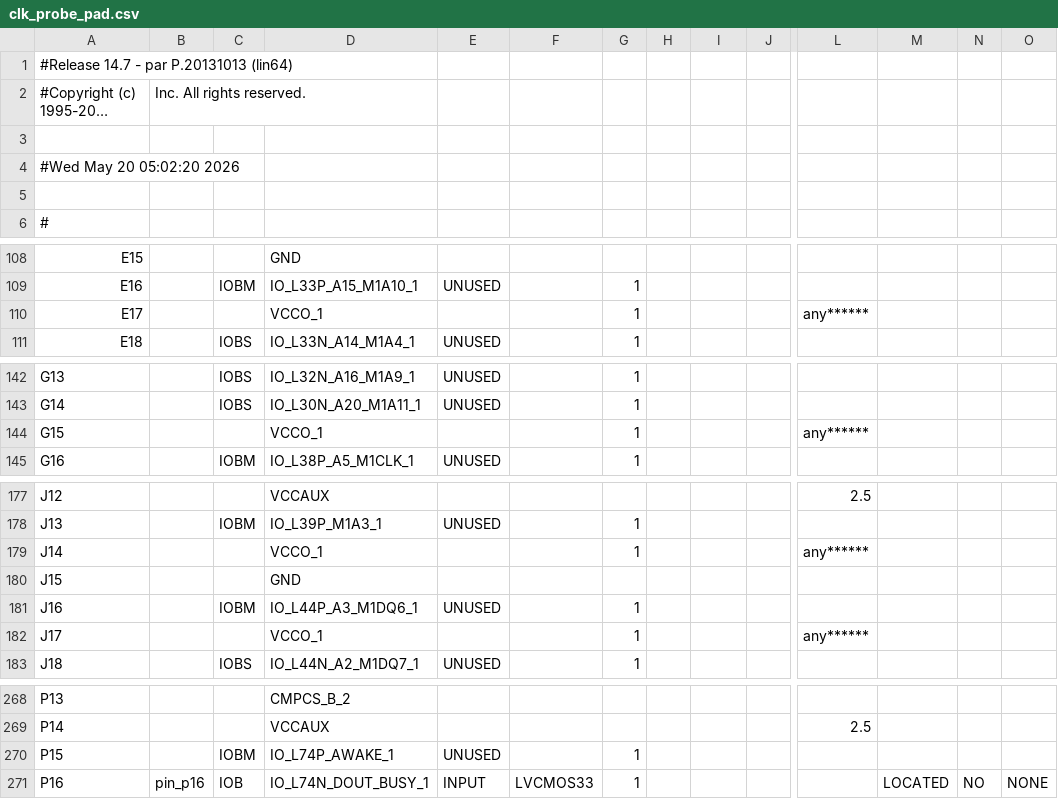
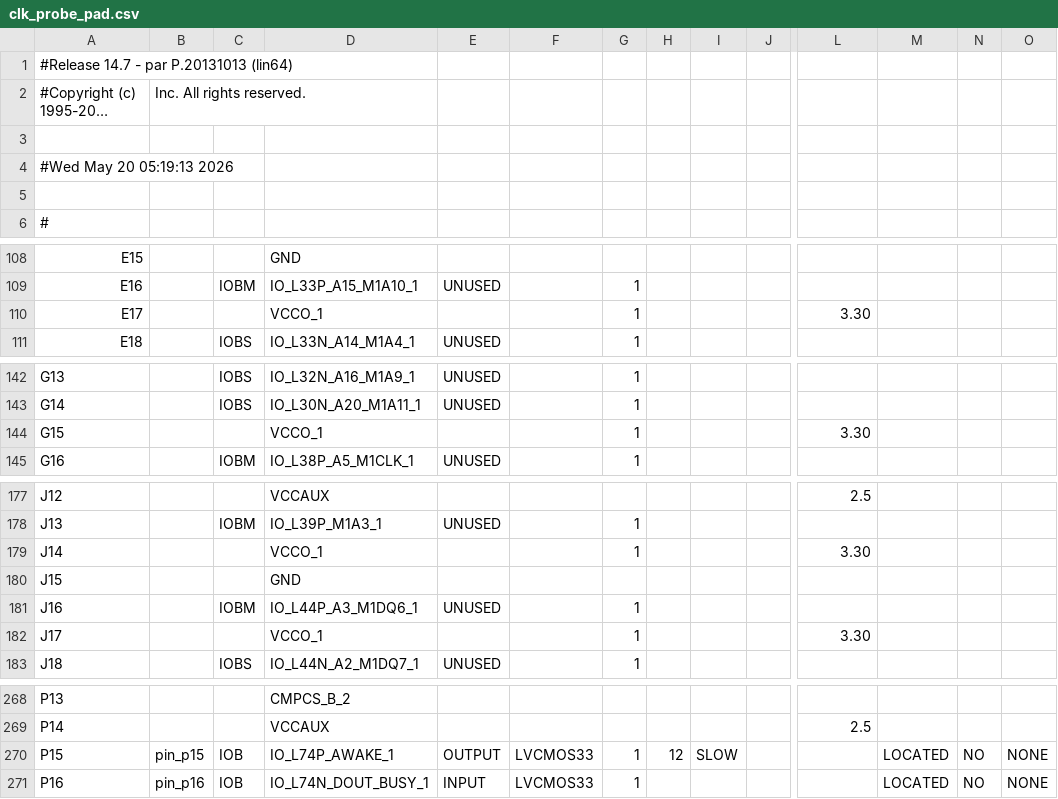
Before and after one commit to a0kuma/fpgapin1, a CSV file: clk_probe_pad.csv, drawn as a sheet; only a part is shown, gaps mark what is left out; long unchanged cells end in …; the diff covers the shown part only; the diff names each change by its address in the sheet, - before the commit and + after, or states it on an @@ line.

```diff
--- a/clk_probe_pad.csv
+++ b/clk_probe_pad.csv
-A4: #Wed May 20 05:02:20 2026
+A4: #Wed May 20 05:19:13 2026
-L110: any******
+L110: 3.30
-L144: any******
+L144: 3.30
-L179: any******
+L179: 3.30
-L182: any******
+L182: 3.30
-B270: (empty)
+B270: pin_p15
-C270: IOBM
+C270: IOB
-E270: UNUSED
+E270: OUTPUT
-F270: (empty)
+F270: LVCMOS33
-H270: (empty)
+H270: 12
-I270: (empty)
+I270: SLOW
-M270: (empty)
+M270: LOCATED
-N270: (empty)
+N270: NO
-O270: (empty)
+O270: NONE
```
Also changed, not shown: 2 edited cells elsewhere in this file, 43 other files.
